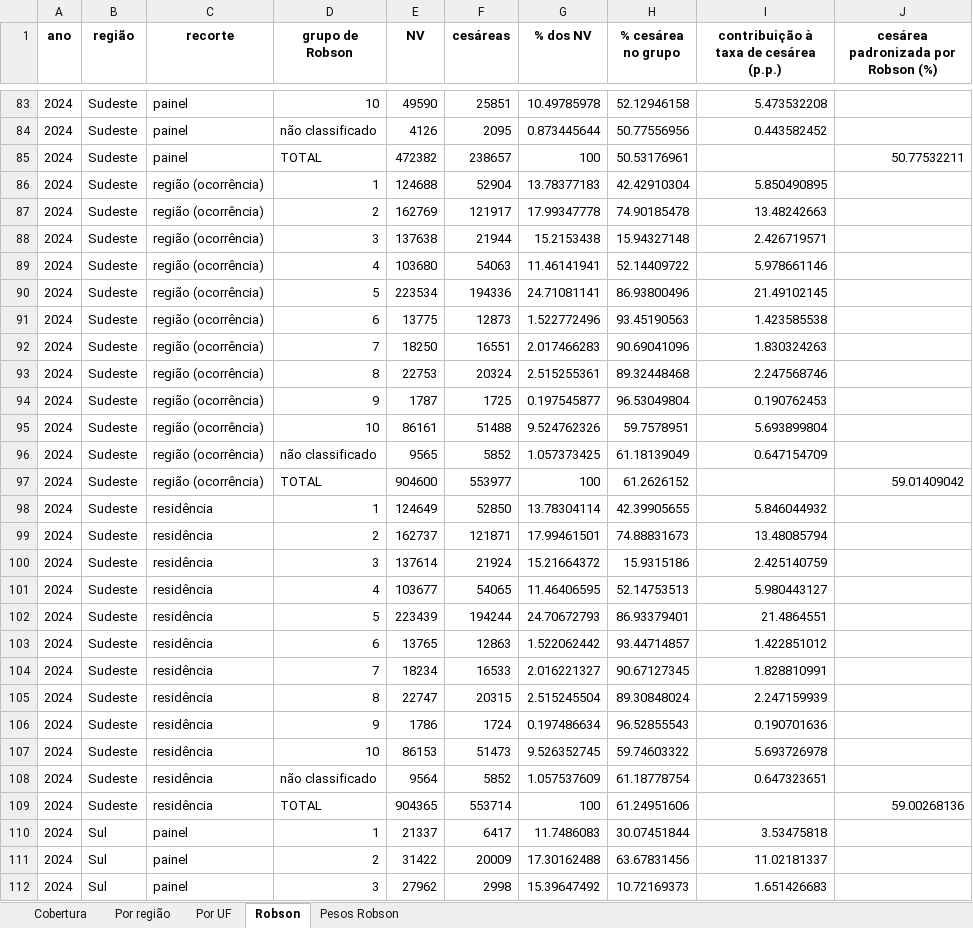
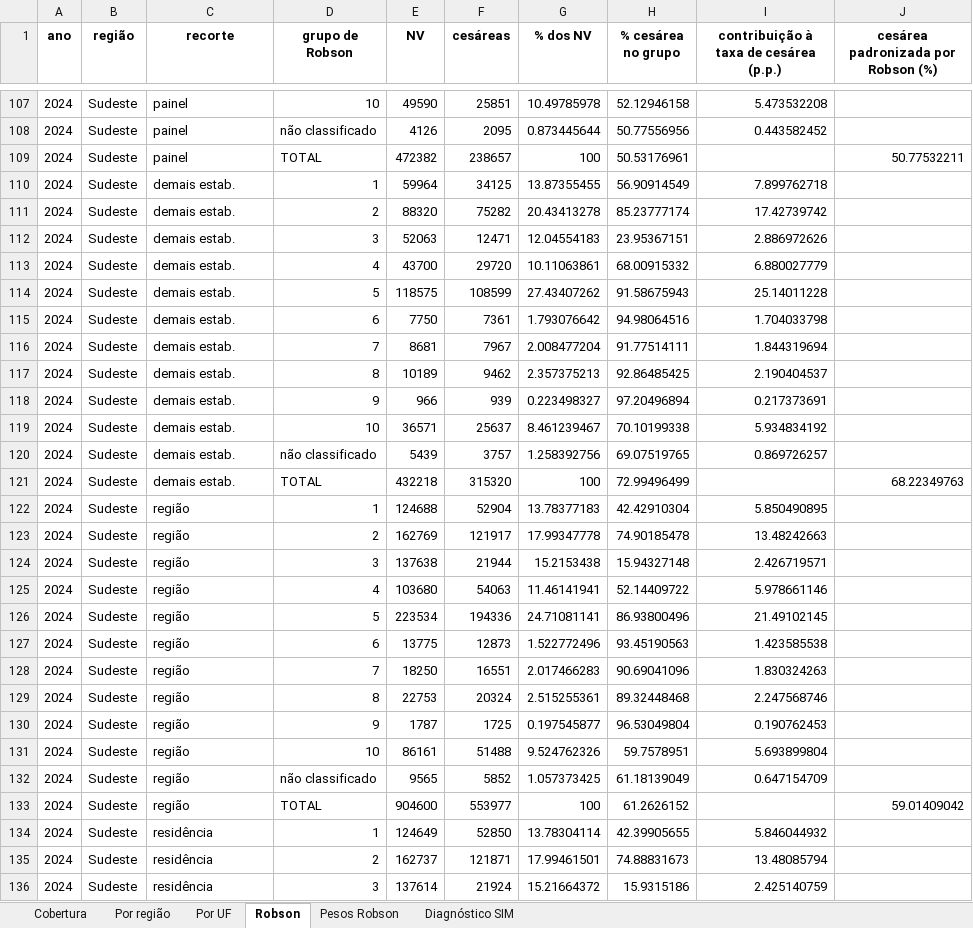
Before and after one commit to anamazza/Indicadores_partos_Brasil2024, an Excel workbook: planilhas/COMPARACAO_REGIONAL_2024_2025.xlsx, sheet Robson, drawn as a sheet; only a part is shown, gaps mark what is left out; the shorter side is filled out with more unchanged rows; values as stored, in another font and other column widths than the file's, no borders; addresses are those after the commit; the diff covers the shown part only; the diff names each change by its address in the sheet, - before the commit and + after, or states it on an @@ line.

```diff
--- a/planilhas/COMPARACAO_REGIONAL_2024_2025.xlsx (sheet Robson)
+++ b/planilhas/COMPARACAO_REGIONAL_2024_2025.xlsx (sheet Robson)
+sheet tab: Diagnóstico SIM
+row 110: 2024 | Sudeste | demais estab. | 1 | 59964 | 34125 | 13.87355455 | 56.90914549 | 7.899762718
+row 111: 2024 | Sudeste | demais estab. | 2 | 88320 | 75282 | 20.43413278 | 85.23777174 | 17.42739742
+row 112: 2024 | Sudeste | demais estab. | 3 | 52063 | 12471 | 12.04554183 | 23.95367151 | 2.886972626
+row 113: 2024 | Sudeste | demais estab. | 4 | 43700 | 29720 | 10.11063861 | 68.00915332 | 6.880027779
+row 114: 2024 | Sudeste | demais estab. | 5 | 118575 | 108599 | 27.43407262 | 91.58675943 | 25.14011228
+row 115: 2024 | Sudeste | demais estab. | 6 | 7750 | 7361 | 1.793076642 | 94.98064516 | 1.704033798
+row 116: 2024 | Sudeste | demais estab. | 7 | 8681 | 7967 | 2.008477204 | 91.77514111 | 1.844319694
+row 117: 2024 | Sudeste | demais estab. | 8 | 10189 | 9462 | 2.357375213 | 92.86485425 | 2.190404537
+row 118: 2024 | Sudeste | demais estab. | 9 | 966 | 939 | 0.223498327 | 97.20496894 | 0.217373691
+row 119: 2024 | Sudeste | demais estab. | 10 | 36571 | 25637 | 8.461239467 | 70.10199338 | 5.934834192
+row 120: 2024 | Sudeste | demais estab. | não classificado | 5439 | 3757 | 1.258392756 | 69.07519765 | 0.869726257
+row 121: 2024 | Sudeste | demais estab. | TOTAL | 432218 | 315320 | 100 | 72.99496499 |  | 68.22349763
-C122:C133 (recorte): região (ocorrência)
+C122:C133 (recorte): região
```
Also changed, not shown: 132 added rows and 132 edited cells elsewhere in this sheet, sheet Por UF, sheet Por região, sheet Cobertura, 19 other files.
